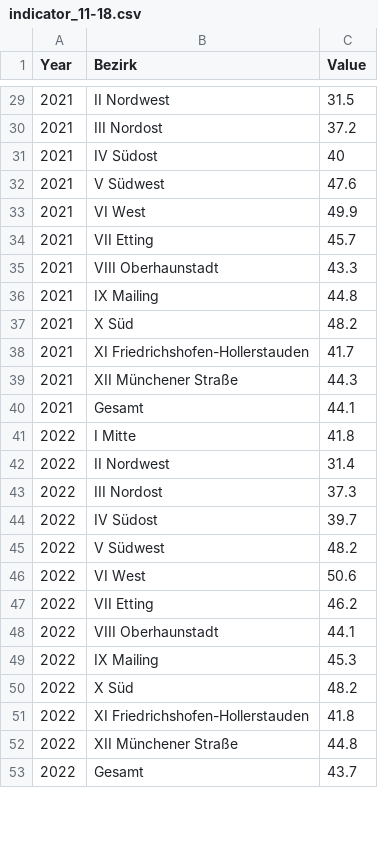
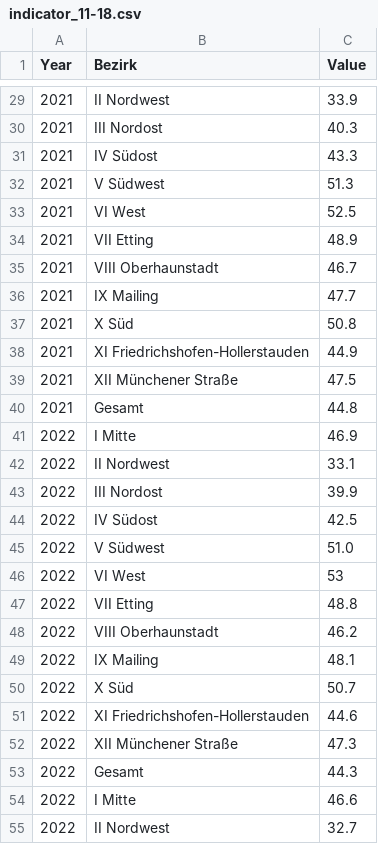
Before and after one commit to test-sdg/test-data, a CSV file: data/indicator_11-18.csv, drawn as a sheet; only a part is shown, gaps mark what is left out; the diff covers the shown part only.

```diff
--- a/data/indicator_11-18.csv
+++ b/data/indicator_11-18.csv
@@ -29,25 +29,27 @@ Year,Bezirk,Value
-2021,II Nordwest,31.5
-2021,III Nordost,37.2
-2021,IV Südost,40
-2021,V Südwest,47.6
-2021,VI West,49.9
-2021,VII Etting,45.7
-2021,VIII Oberhaunstadt,43.3
-2021,IX Mailing,44.8
-2021,X Süd,48.2
-2021,XI Friedrichshofen-Hollerstauden,41.7
-2021,XII Münchener Straße,44.3
-2021,Gesamt,44.1
-2022,I Mitte,41.8
-2022,II Nordwest,31.4
-2022,III Nordost,37.3
-2022,IV Südost,39.7
-2022,V Südwest,48.2
-2022,VI West,50.6
-2022,VII Etting,46.2
-2022,VIII Oberhaunstadt,44.1
-2022,IX Mailing,45.3
-2022,X Süd,48.2
-2022,XI Friedrichshofen-Hollerstauden,41.8
-2022,XII Münchener Straße,44.8
-2022,Gesamt,43.7
+2021,II Nordwest,33.9
+2021,III Nordost,40.3
+2021,IV Südost,43.3
+2021,V Südwest,51.3
+2021,VI West,52.5
+2021,VII Etting,48.9
+2021,VIII Oberhaunstadt,46.7
+2021,IX Mailing,47.7
+2021,X Süd,50.8
+2021,XI Friedrichshofen-Hollerstauden,44.9
+2021,XII Münchener Straße,47.5
+2021,Gesamt,44.8
+2022,I Mitte,46.9
+2022,II Nordwest,33.1
+2022,III Nordost,39.9
+2022,IV Südost,42.5
+2022,V Südwest,51.0
+2022,VI West,53
+2022,VII Etting,48.8
+2022,VIII Oberhaunstadt,46.2
+2022,IX Mailing,48.1
+2022,X Süd,50.7
+2022,XI Friedrichshofen-Hollerstauden,44.6
+2022,XII Münchener Straße,47.3
+2022,Gesamt,44.3
+2022,I Mitte,46.6
+2022,II Nordwest,32.7
```
Also changed, not shown: 10 added rows and 28 edited cells elsewhere in this file.
